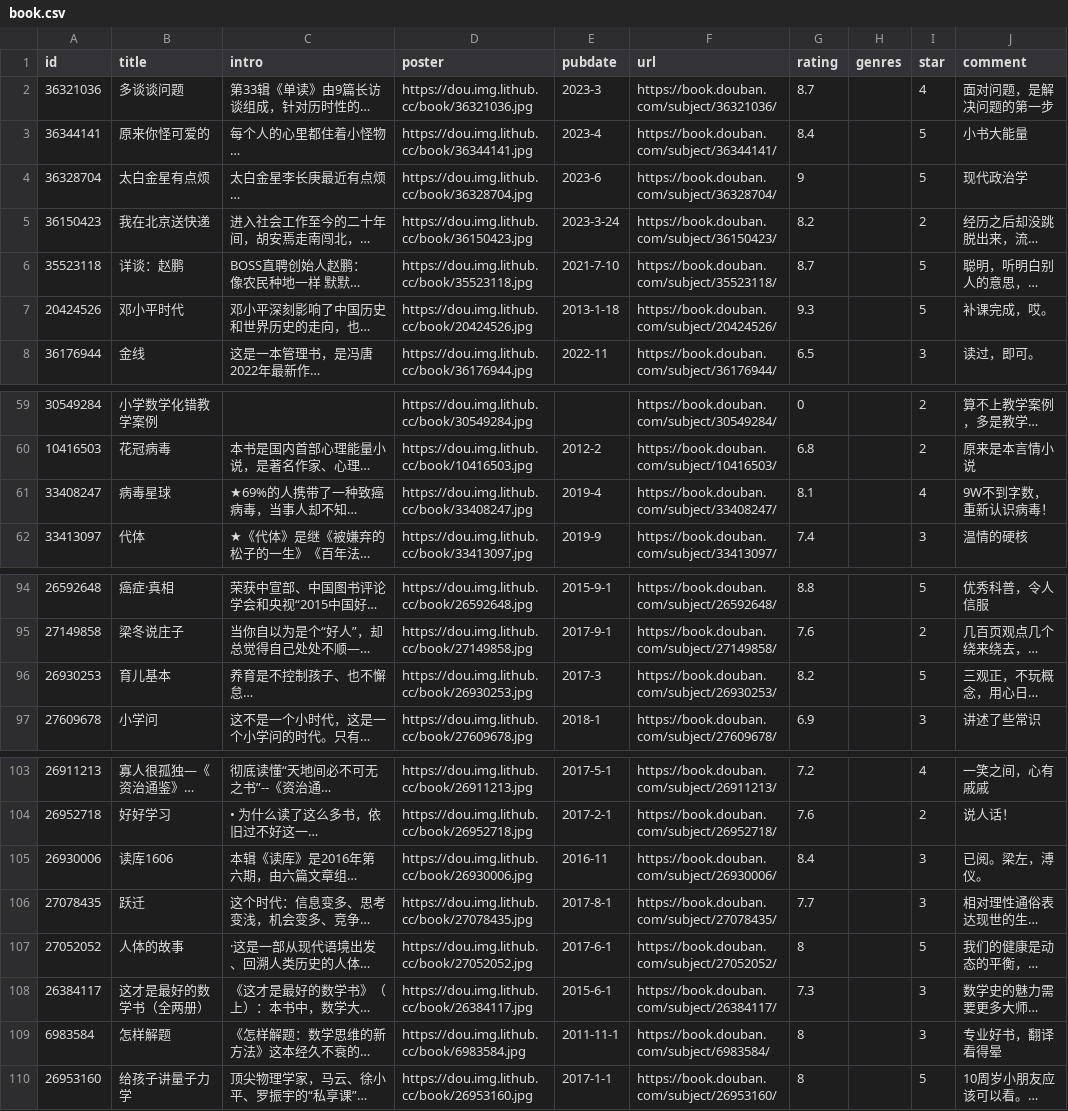
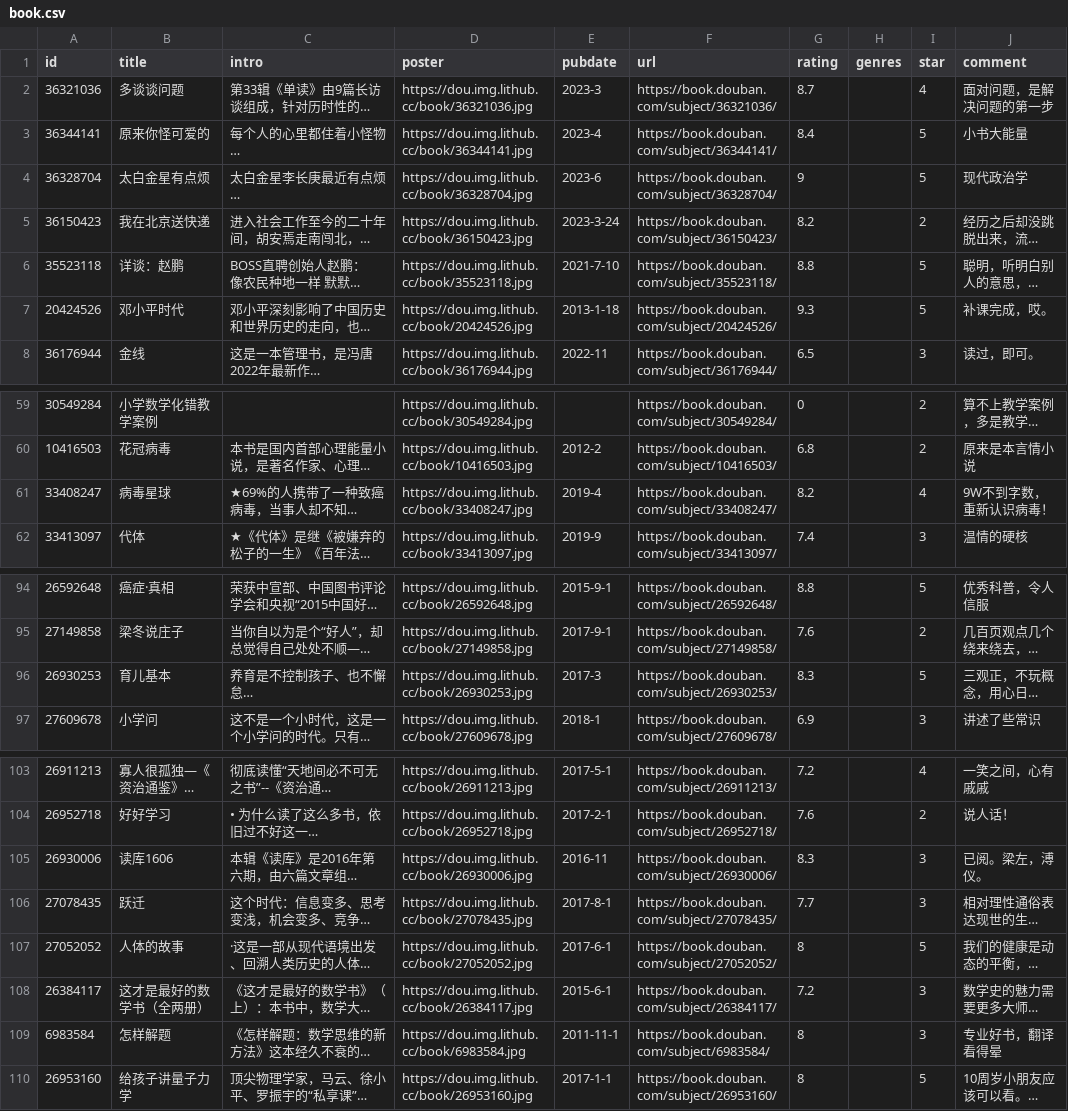
Before and after one commit to lmm214/douban, a CSV file: data/douban/book.csv, drawn as a sheet; only a part is shown, gaps mark what is left out; long unchanged cells end in …; the diff names each change by its address in the sheet, - before the commit and + after, or states it on an @@ line.

Commit message:
chore: update douban data

```diff
--- a/data/douban/book.csv
+++ b/data/douban/book.csv
-G6 (rating): 8.7
+G6 (rating): 8.8
-G61 (rating): 8.1
+G61 (rating): 8.2
-G96 (rating): 8.2
+G96 (rating): 8.3
-G105 (rating): 8.4
+G105 (rating): 8.3
-G108 (rating): 7.3
+G108 (rating): 7.2
```
